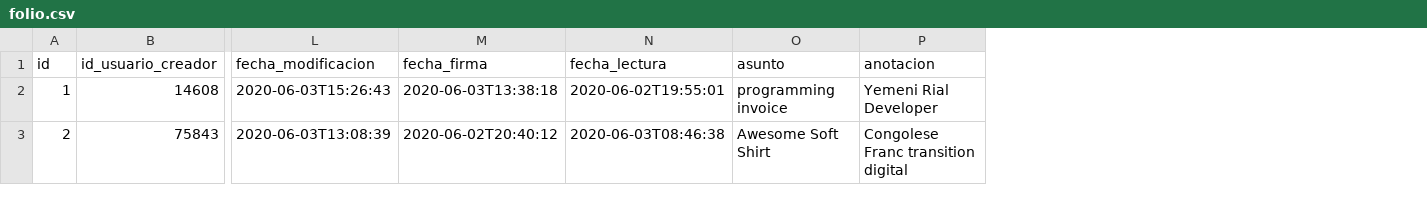
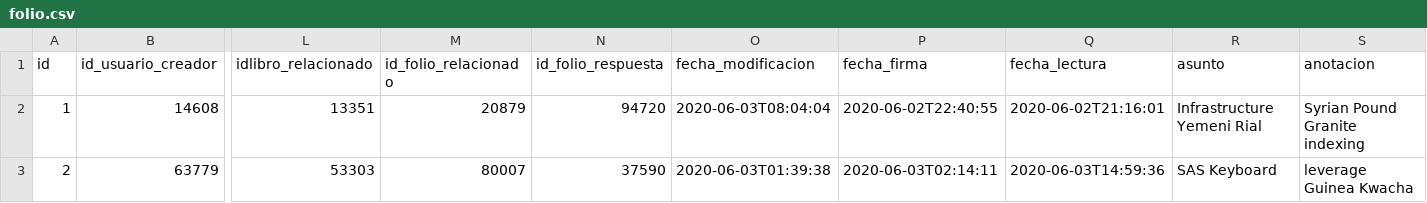
Before and after one commit to MarioEcheve/lo-digital-backend, a CSV file: src/main/resources/config/liquibase/fake-data/folio.csv, drawn as a sheet; only a part is shown, gaps mark what is left out; addresses are those after the commit; the diff covers the shown part only; the diff names each change by its address in the sheet, - before the commit and + after, or states it on an @@ line.

Commit message:
se agrega funciones para la respuesta de folio

```diff
--- a/src/main/resources/config/liquibase/fake-data/folio.csv
+++ b/src/main/resources/config/liquibase/fake-data/folio.csv
+column L (idlibro_relacionado), rows 2-3: 13351 | 53303
+column M (id_folio_relacionado), rows 2-3: 20879 | 80007
+column N (id_folio_respuesta), rows 2-3: 94720 | 37590
-O2 (fecha_modificacion): 2020-06-03T15:26:43
+O2 (fecha_modificacion): 2020-06-03T08:04:04
-P2 (fecha_firma): 2020-06-03T13:38:18
+P2 (fecha_firma): 2020-06-02T22:40:55
-Q2 (fecha_lectura): 2020-06-02T19:55:01
+Q2 (fecha_lectura): 2020-06-02T21:16:01
-R2 (asunto): programming invoice
+R2 (asunto): Infrastructure Yemeni Rial
-S2 (anotacion): Yemeni Rial Developer
+S2 (anotacion): Syrian Pound Granite indexing
-B3 (id_usuario_creador): 75843
+B3 (id_usuario_creador): 63779
-O3 (fecha_modificacion): 2020-06-03T13:08:39
+O3 (fecha_modificacion): 2020-06-03T01:39:38
-P3 (fecha_firma): 2020-06-02T20:40:12
+P3 (fecha_firma): 2020-06-03T02:14:11
-Q3 (fecha_lectura): 2020-06-03T08:46:38
+Q3 (fecha_lectura): 2020-06-03T14:59:36
-R3 (asunto): Awesome Soft Shirt
+R3 (asunto): SAS Keyboard
-S3 (anotacion): Congolese Franc transition digital
+S3 (anotacion): leverage Guinea Kwacha
```
Also changed, not shown: 109 edited cells elsewhere in this file, src/main/resources/config/liquibase/fake-data/contrato.csv, src/main/resources/config/liquibase/fake-data/usuario_libro.csv, 48 other files.
